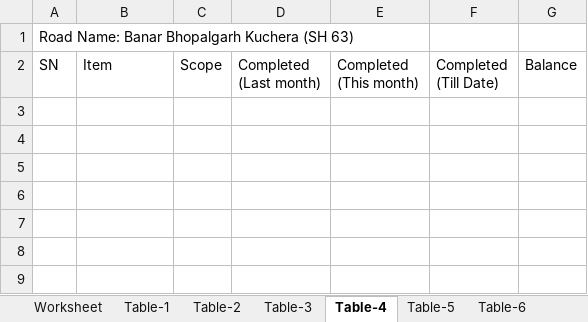
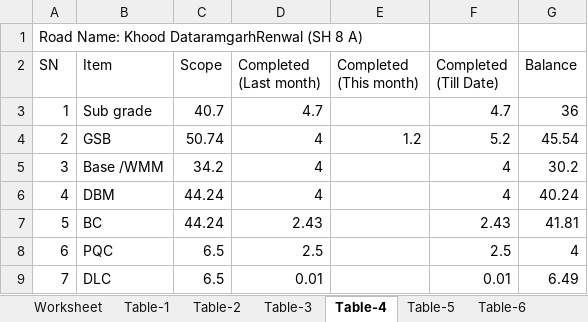
Before and after one commit to mrsujitjha/pcms, an Excel workbook: Monthly_report.xlsx, sheet Table-4, drawn as a sheet; values as stored, in another font and other column widths than the file's, no borders; the diff names each change by its address in the sheet, - before the commit and + after, or states it on an @@ line.

```diff
--- a/Monthly_report.xlsx (sheet Table-4)
+++ b/Monthly_report.xlsx (sheet Table-4)
-A1 (SN): Road Name: Banar Bhopalgarh Kuchera (SH 63)
+A1 (SN): Road Name: Khood DataramgarhRenwal (SH 8 A)
+row 3: 1 | Sub grade | 40.7 | 4.7 |  | 4.7 | 36
+row 4: 2 | GSB | 50.74 | 4 | 1.2 | 5.2 | 45.54
+row 5: 3 | Base /WMM | 34.2 | 4 |  | 4 | 30.2
+row 6: 4 | DBM | 44.24 | 4 |  | 4 | 40.24
+row 7: 5 | BC | 44.24 | 2.43 |  | 2.43 | 41.81
+row 8: 6 | PQC | 6.5 | 2.5 |  | 2.5 | 4
+row 9: 7 | DLC | 6.5 | 0.01 |  | 0.01 | 6.49
```
Also changed, not shown: sheet Table-1, sheet Table-2, sheet Table-6, sheet Table-5, sheet Table-3, sheet Table-8, 1 more sheet, 5 other files.
